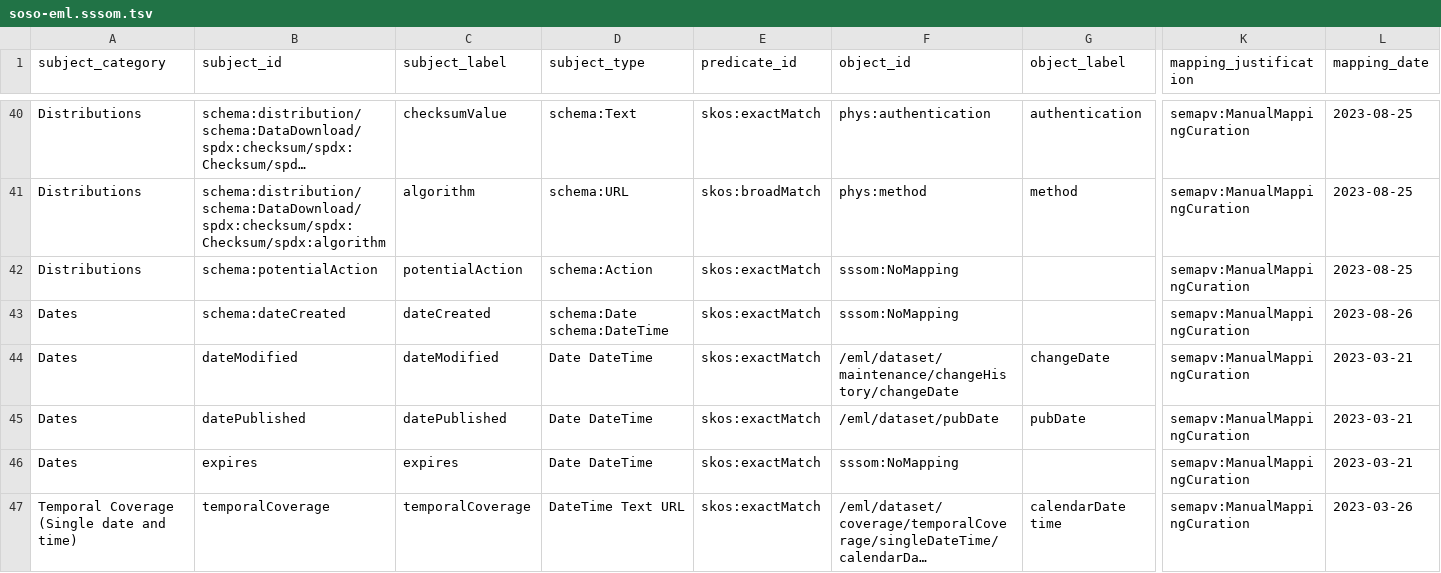
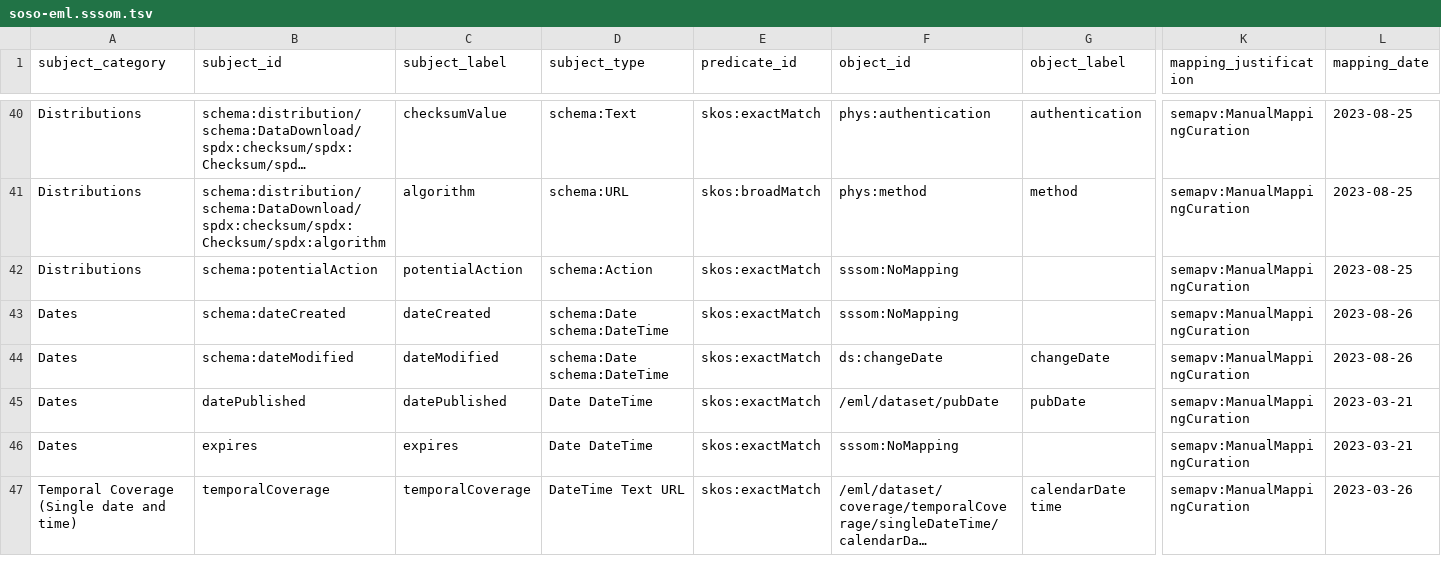
Before and after one commit to clnsmth/soso, a TSV file: src/soso/data/soso-eml.sssom.tsv, drawn as a sheet; only a part is shown, gaps mark what is left out; long unchanged cells end in …; the diff names each change by its address in the sheet, - before the commit and + after, or states it on an @@ line.

Commit message:
feat: get dateModified from EML (#5)
Get the SOSO 'dateModified' property from EML and add it to the
graph.

```diff
--- a/src/soso/data/soso-eml.sssom.tsv
+++ b/src/soso/data/soso-eml.sssom.tsv
-B44 (subject_id): dateModified
+B44 (subject_id): schema:dateModified
-D44 (subject_type): Date DateTime
+D44 (subject_type): schema:Date schema:DateTime
-F44 (object_id): /eml/dataset/maintenance/changeHistory/changeDate
+F44 (object_id): ds:changeDate
-L44 (mapping_date): 2023-03-21
+L44 (mapping_date): 2023-08-26
```
Also changed, not shown: 5 other files.
